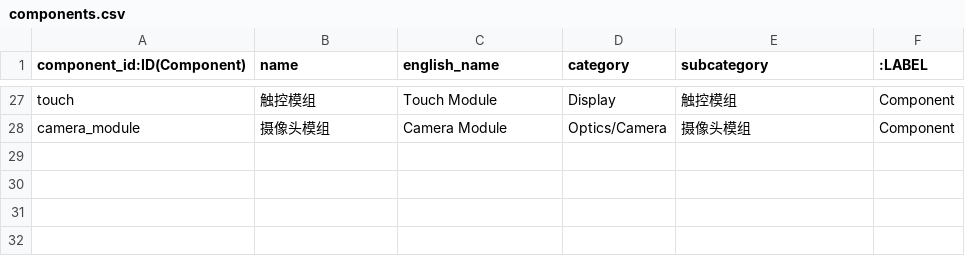
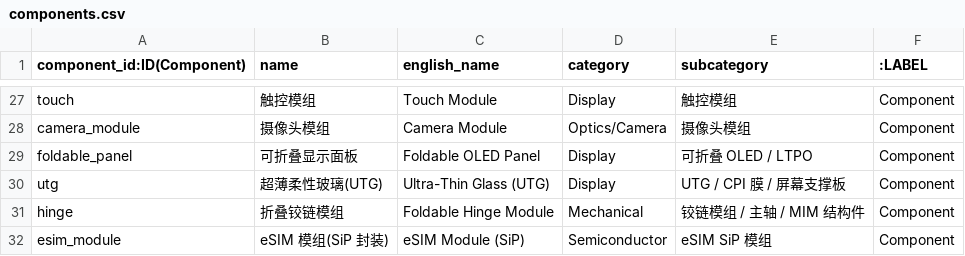
Before and after one commit to Coolgiserz/apple-chain-graph, a CSV file: data/neo4j/components.csv, drawn as a sheet; only a part is shown, gaps mark what is left out.

```diff
--- a/data/neo4j/components.csv
+++ b/data/neo4j/components.csv
@@ -28 +28,5 @@ touch,触控模组,Touch Module,Display,触控模组,Component
 camera_module,摄像头模组,Camera Module,Optics/Camera,摄像头模组,Component
+foldable_panel,可折叠显示面板,Foldable OLED Panel,Display,可折叠 OLED / LTPO,Component
+utg,超薄柔性玻璃(UTG),Ultra-Thin Glass (UTG),Display,UTG / CPI 膜 / 屏幕支撑板,Component
+hinge,折叠铰链模组,Foldable Hinge Module,Mechanical,铰链模组 / 主轴 / MIM 结构件,Component
+esim_module,eSIM 模组(SiP 封装),eSIM Module (SiP),Semiconductor,eSIM SiP 模组,Component
```
Also changed, not shown: data/neo4j/products.csv, data/neo4j/rel_component_supplier.csv, 12 other files.
